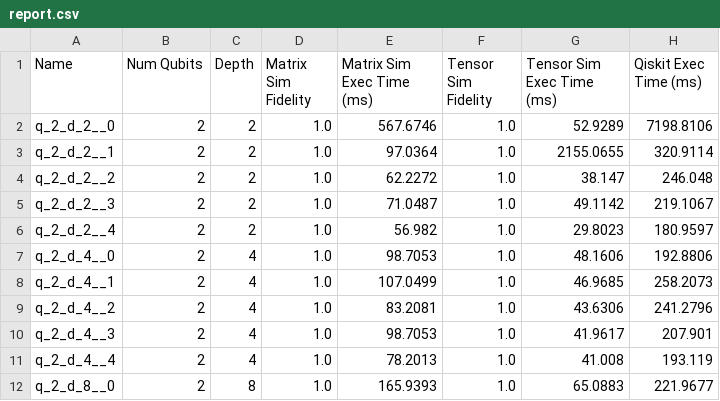
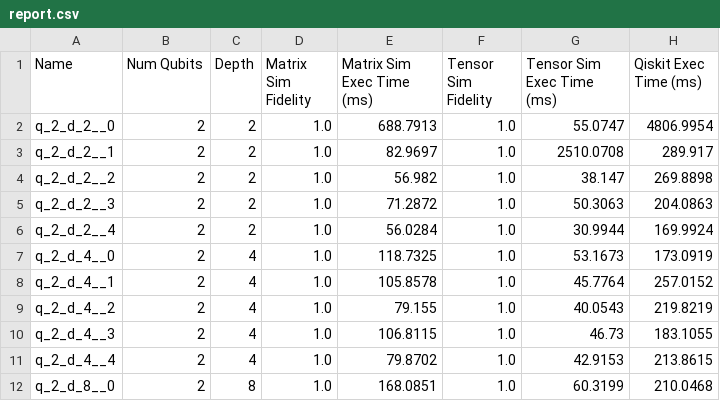
Before and after one commit to Tarun-Kumar07/QSOF-Cohort-10-Screening-tasks, a CSV file: src/benchmark/data/report.csv, drawn as a sheet; only a part is shown; the diff covers the shown part only.

```diff
--- a/src/benchmark/data/report.csv
+++ b/src/benchmark/data/report.csv
@@ -1,12 +1,12 @@
 Name,Num Qubits,Depth,Matrix Sim Fidelity,Matrix Sim Exec Time (ms),Tensor Sim Fidelity,Tensor Sim Exec Time (ms),Qiskit Exec Time (ms)
-q_2_d_2__0,2,2,1.0,567.6746,1.0,52.9289,7198.8106
-q_2_d_2__1,2,2,1.0,97.0364,1.0,2155.0655,320.9114
-q_2_d_2__2,2,2,1.0,62.2272,1.0,38.147,246.048
-q_2_d_2__3,2,2,1.0,71.0487,1.0,49.1142,219.1067
-q_2_d_2__4,2,2,1.0,56.982,1.0,29.8023,180.9597
-q_2_d_4__0,2,4,1.0,98.7053,1.0,48.1606,192.8806
-q_2_d_4__1,2,4,1.0,107.0499,1.0,46.9685,258.2073
-q_2_d_4__2,2,4,1.0,83.2081,1.0,43.6306,241.2796
-q_2_d_4__3,2,4,1.0,98.7053,1.0,41.9617,207.901
-q_2_d_4__4,2,4,1.0,78.2013,1.0,41.008,193.119
-q_2_d_8__0,2,8,1.0,165.9393,1.0,65.0883,221.9677
+q_2_d_2__0,2,2,1.0,688.7913,1.0,55.0747,4806.9954
+q_2_d_2__1,2,2,1.0,82.9697,1.0,2510.0708,289.917
+q_2_d_2__2,2,2,1.0,56.982,1.0,38.147,269.8898
+q_2_d_2__3,2,2,1.0,71.2872,1.0,50.3063,204.0863
+q_2_d_2__4,2,2,1.0,56.0284,1.0,30.9944,169.9924
+q_2_d_4__0,2,4,1.0,118.7325,1.0,53.1673,173.0919
+q_2_d_4__1,2,4,1.0,105.8578,1.0,45.7764,257.0152
+q_2_d_4__2,2,4,1.0,79.155,1.0,40.0543,219.8219
+q_2_d_4__3,2,4,1.0,106.8115,1.0,46.73,183.1055
+q_2_d_4__4,2,4,1.0,79.8702,1.0,42.9153,213.8615
+q_2_d_8__0,2,8,1.0,168.0851,1.0,60.3199,210.0468
```
Also changed, not shown: 145 edited cells elsewhere in this file, 5 other files.
